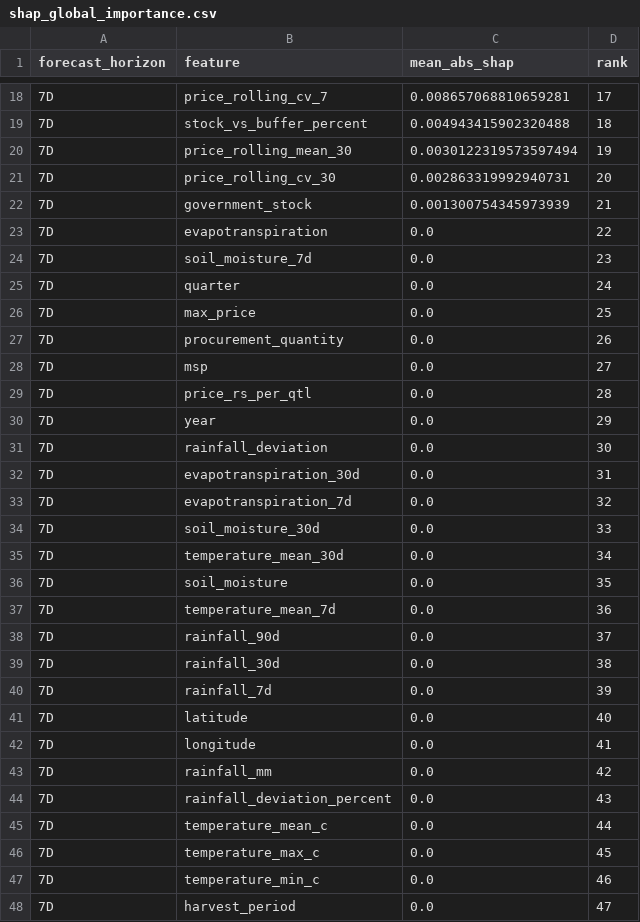
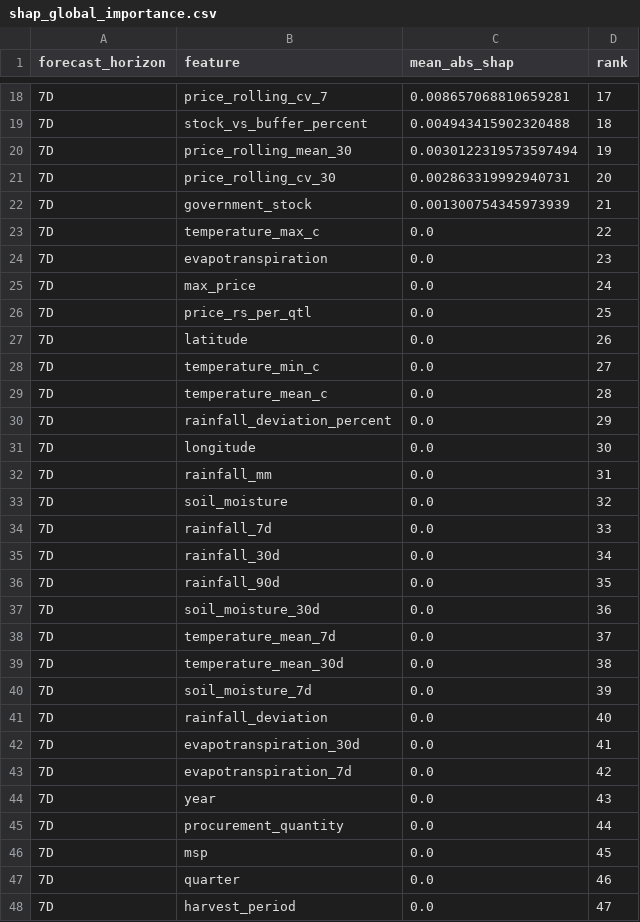
Before and after one commit to priyanka-patill/AI_price_prediction, a CSV file: data/processed/shap_global_importance.csv, drawn as a sheet; only a part is shown, gaps mark what is left out.

Commit message:
feat: Add worst-case scenario buffer stock decision support, max price ceiling alerts, and section-wise release breakdown

```diff
--- a/data/processed/shap_global_importance.csv
+++ b/data/processed/shap_global_importance.csv
@@ -22,27 +22,27 @@ forecast_horizon,feature,mean_abs_shap,rank
 7D,government_stock,0.001300754345973939,21
-7D,evapotranspiration,0.0,22
-7D,soil_moisture_7d,0.0,23
-7D,quarter,0.0,24
-7D,max_price,0.0,25
-7D,procurement_quantity,0.0,26
-7D,msp,0.0,27
-7D,price_rs_per_qtl,0.0,28
-7D,year,0.0,29
-7D,rainfall_deviation,0.0,30
-7D,evapotranspiration_30d,0.0,31
-7D,evapotranspiration_7d,0.0,32
-7D,soil_moisture_30d,0.0,33
-7D,temperature_mean_30d,0.0,34
-7D,soil_moisture,0.0,35
-7D,temperature_mean_7d,0.0,36
-7D,rainfall_90d,0.0,37
-7D,rainfall_30d,0.0,38
-7D,rainfall_7d,0.0,39
-7D,latitude,0.0,40
-7D,longitude,0.0,41
-7D,rainfall_mm,0.0,42
-7D,rainfall_deviation_percent,0.0,43
-7D,temperature_mean_c,0.0,44
-7D,temperature_max_c,0.0,45
-7D,temperature_min_c,0.0,46
+7D,temperature_max_c,0.0,22
+7D,evapotranspiration,0.0,23
+7D,max_price,0.0,24
+7D,price_rs_per_qtl,0.0,25
+7D,latitude,0.0,26
+7D,temperature_min_c,0.0,27
+7D,temperature_mean_c,0.0,28
+7D,rainfall_deviation_percent,0.0,29
+7D,longitude,0.0,30
+7D,rainfall_mm,0.0,31
+7D,soil_moisture,0.0,32
+7D,rainfall_7d,0.0,33
+7D,rainfall_30d,0.0,34
+7D,rainfall_90d,0.0,35
+7D,soil_moisture_30d,0.0,36
+7D,temperature_mean_7d,0.0,37
+7D,temperature_mean_30d,0.0,38
+7D,soil_moisture_7d,0.0,39
+7D,rainfall_deviation,0.0,40
+7D,evapotranspiration_30d,0.0,41
+7D,evapotranspiration_7d,0.0,42
+7D,year,0.0,43
+7D,procurement_quantity,0.0,44
+7D,msp,0.0,45
+7D,quarter,0.0,46
 7D,harvest_period,0.0,47
```
Also changed, not shown: 9 other files.
